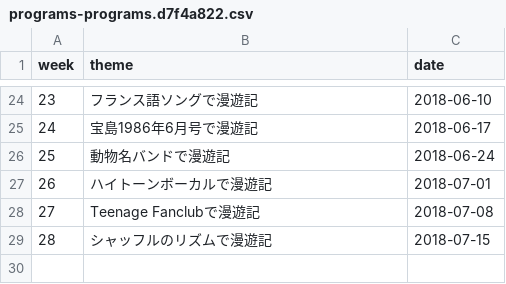
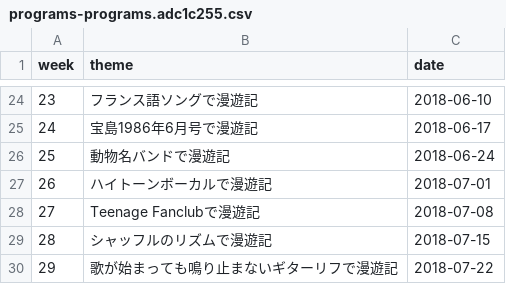
Before and after one commit to cieloazul310/rockman-survey, a CSV file: static/media/programs-programs.adc1c255.csv (was static/media/programs-programs.d7f4a822.csv), drawn as a sheet; only a part is shown, gaps mark what is left out.

```diff
--- a/static/media/programs-programs.d7f4a822.csv
+++ b/static/media/programs-programs.adc1c255.csv
@@ -29 +29,2 @@ week,theme,date
 28,シャッフルのリズムで漫遊記,2018-07-15
+29,歌が始まっても鳴り止まないギターリフで漫遊記,2018-07-22
```
Also changed, not shown: static/media/playlist-playlist.987d73b1.csv, 7 other files.
